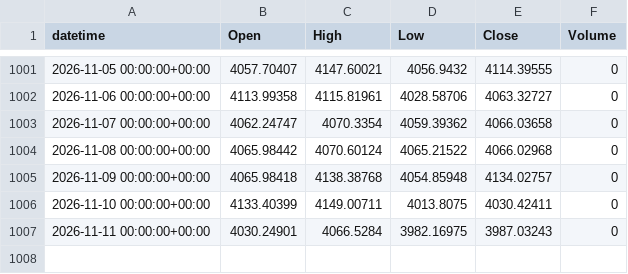
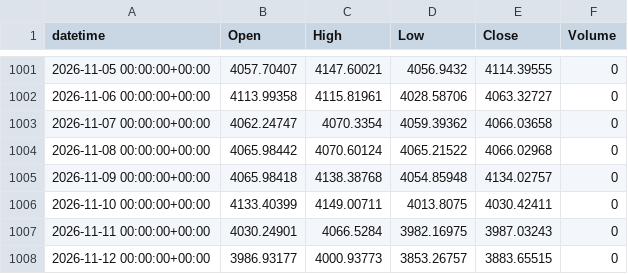
Before and after one commit to alialiansari3786-tech/XAUUSD-Bot-2, a CSV file: data/collected/XAUUSD_D1.csv, drawn as a sheet; only a part is shown, gaps mark what is left out; the diff names each change by its address in the sheet, - before the commit and + after, or states it on an @@ line.

```diff
--- a/data/collected/XAUUSD_D1.csv
+++ b/data/collected/XAUUSD_D1.csv
+row 1008: 2026-11-12 00:00:00+00:00 | 3986.93177 | 4000.93773 | 3853.26757 | 3883.65515 | 0
```
Also changed, not shown: data/collected/XAUUSD_H1.csv, data/collected/XAUUSD_H4.csv, 2 other files.
